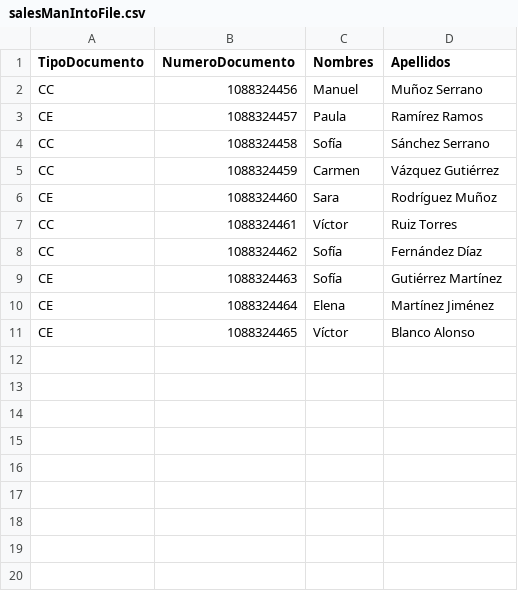
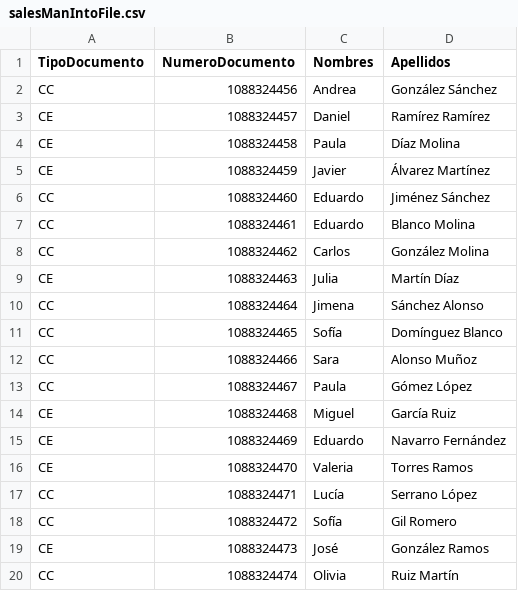
Before and after one commit to Sime18/Tarea, a CSV file: Proyecto/salesManIntoFile.csv, drawn as a sheet; only a part is shown; the diff covers the shown part only.

```diff
--- a/Proyecto/salesManIntoFile.csv
+++ b/Proyecto/salesManIntoFile.csv
@@ -1,11 +1,20 @@
 TipoDocumento;NumeroDocumento;Nombres;Apellidos
-CC;1088324456;Manuel;Muñoz Serrano
-CE;1088324457;Paula;Ramírez Ramos
-CC;1088324458;Sofía;Sánchez Serrano
-CC;1088324459;Carmen;Vázquez Gutiérrez
-CE;1088324460;Sara;Rodríguez Muñoz
-CC;1088324461;Víctor;Ruiz Torres
-CC;1088324462;Sofía;Fernández Díaz
-CE;1088324463;Sofía;Gutiérrez Martínez
-CE;1088324464;Elena;Martínez Jiménez
-CE;1088324465;Víctor;Blanco Alonso
+CC;1088324456;Andrea;González Sánchez
+CE;1088324457;Daniel;Ramírez Ramírez
+CE;1088324458;Paula;Díaz Molina
+CE;1088324459;Javier;Álvarez Martínez
+CC;1088324460;Eduardo;Jiménez Sánchez
+CC;1088324461;Eduardo;Blanco Molina
+CC;1088324462;Carlos;González Molina
+CE;1088324463;Julia;Martín Díaz
+CC;1088324464;Jimena;Sánchez Alonso
+CC;1088324465;Sofía;Domínguez Blanco
+CC;1088324466;Sara;Alonso Muñoz
+CC;1088324467;Paula;Gómez López
+CE;1088324468;Miguel;García Ruiz
+CE;1088324469;Eduardo;Navarro Fernández
+CE;1088324470;Valeria;Torres Ramos
+CC;1088324471;Lucía;Serrano López
+CC;1088324472;Sofía;Gil Romero
+CE;1088324473;José;González Ramos
+CC;1088324474;Olivia;Ruiz Martín
```
Also changed, not shown: 31 added rows elsewhere in this file, Proyecto/productsFile.csv, 19 other files.
